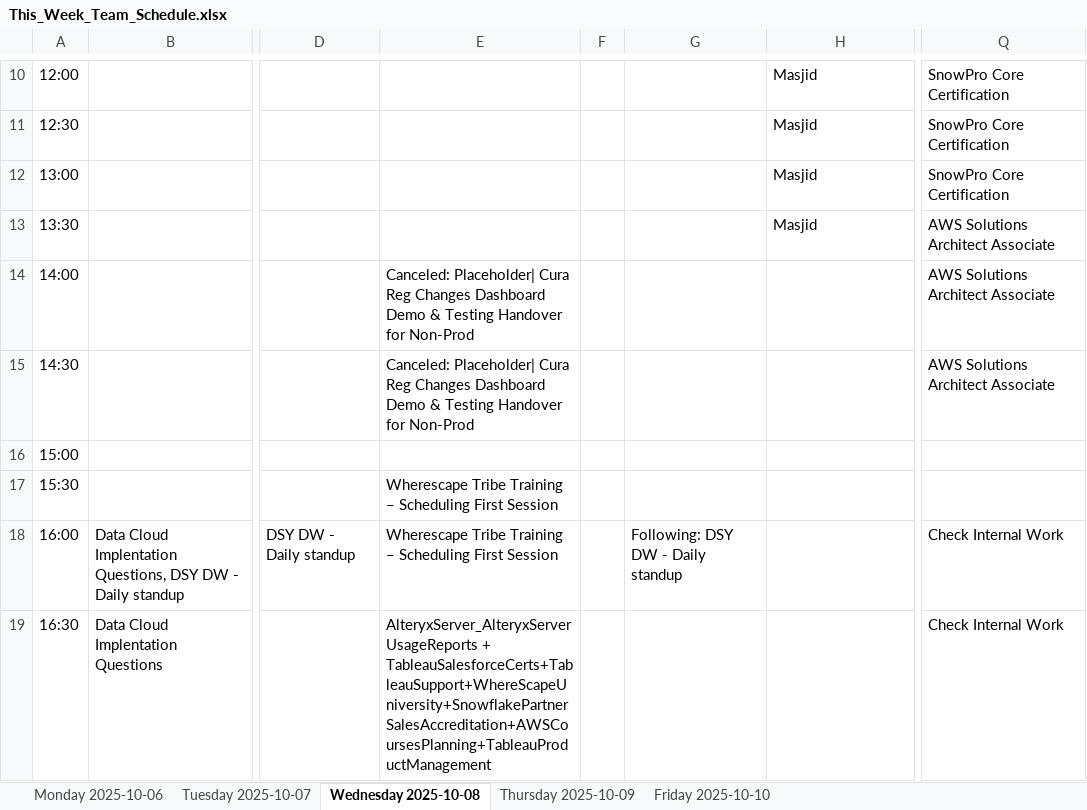
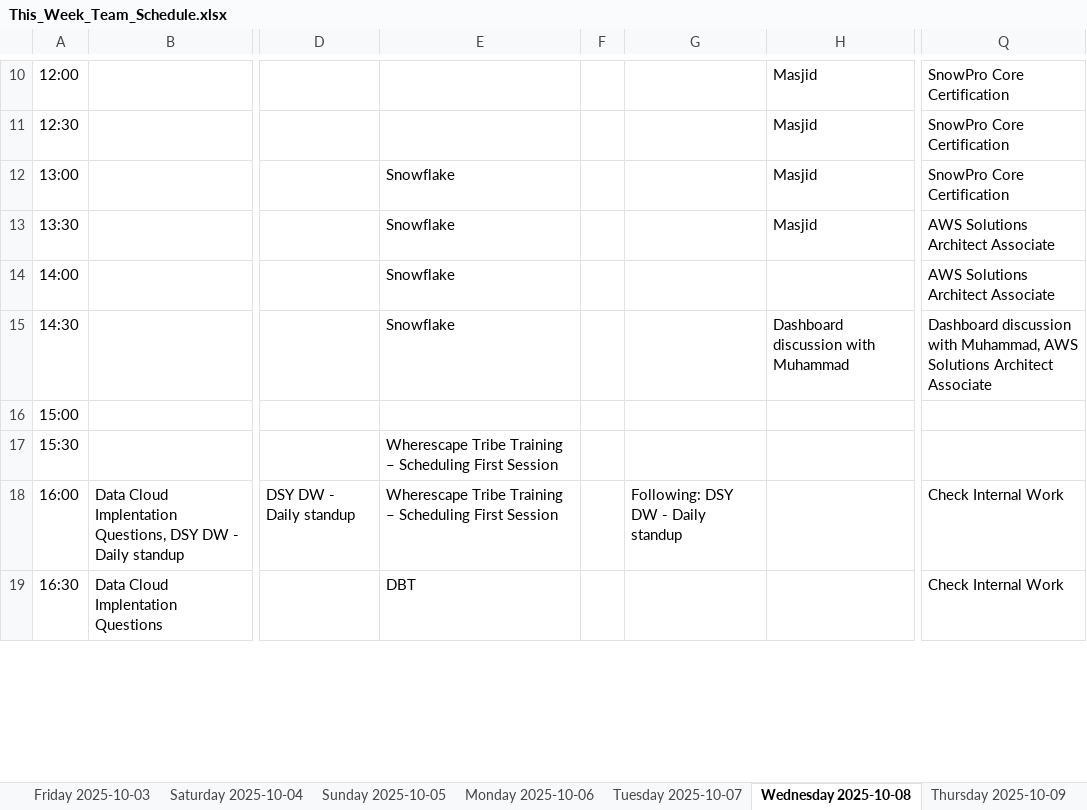
Before and after one commit to ThandoCalana/resource_scheduling, an Excel workbook: This_Week_Team_Schedule.xlsx, sheet Wednesday 2025-10-08, drawn as a sheet; only a part is shown, gaps mark what is left out; values as stored, in another font and other column widths than the file's, no borders; the diff covers the shown part only; the diff names each change by its address in the sheet, - before the commit and + after, or states it on an @@ line.

```diff
--- a/This_Week_Team_Schedule.xlsx (sheet Wednesday 2025-10-08)
+++ b/This_Week_Team_Schedule.xlsx (sheet Wednesday 2025-10-08)
+sheet tab: Friday 2025-10-03
+sheet tab: Saturday 2025-10-04
+sheet tab: Sunday 2025-10-05
-E12:E13: (empty)
+E12:E13: Snowflake
-E14:E15: Canceled: Placeholder| Cura Reg Changes Dashboard Demo & Testing Handover for Non-Prod
+E14:E15: Snowflake
-H15: (empty)
+H15: Dashboard discussion with Muhammad
-Q15: AWS Solutions…
+Q15: Dashboard discussion with Muhammad, AWS Solutions…
-E19: AlteryxServer_AlteryxServerUsageReports + TableauSalesforceCerts+TableauSupport+WhereScapeUniversity+SnowflakePartnerSalesAccreditation+AWSCoursesPlanning+TableauProductManagement
+E19: DBT
```
Also changed, not shown: 18 added rows, 26 removed rows and 21 edited cells elsewhere in this sheet, sheet Thursday 2025-10-09, sheet Friday 2025-10-10, sheet Monday 2025-10-06, sheet Tuesday 2025-10-07, other sheet tabs, 1 other file.
